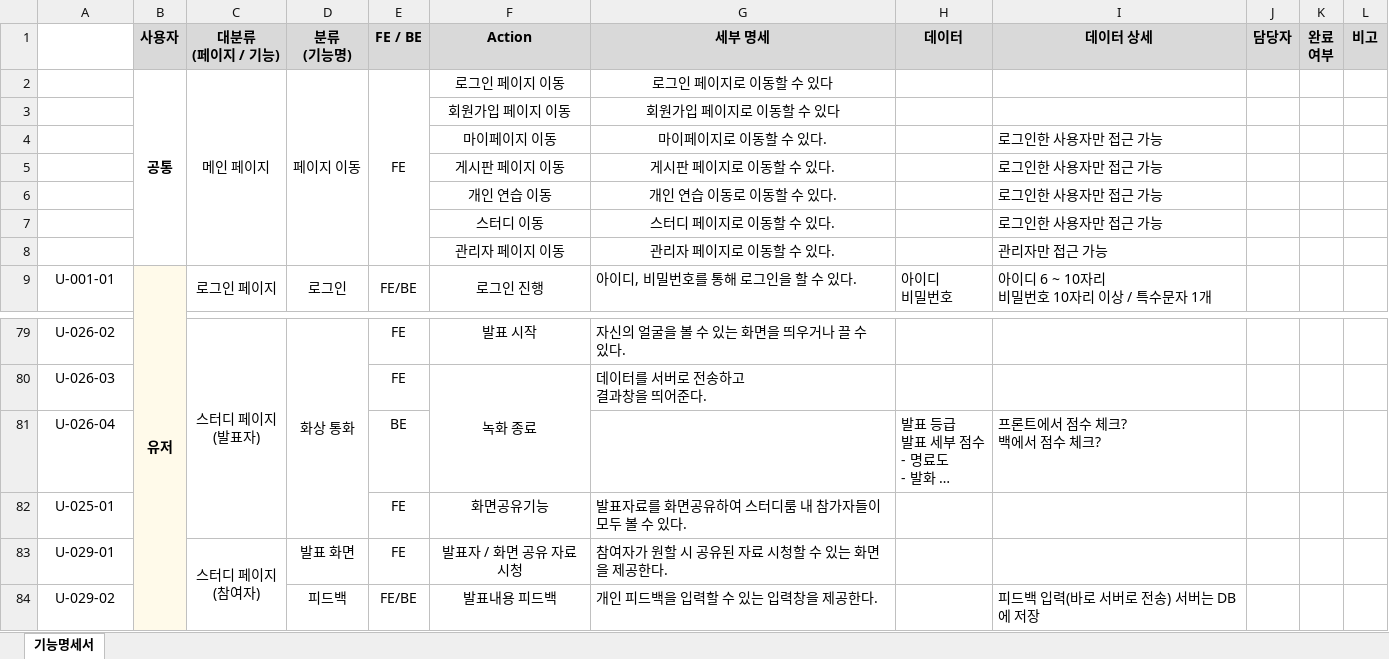
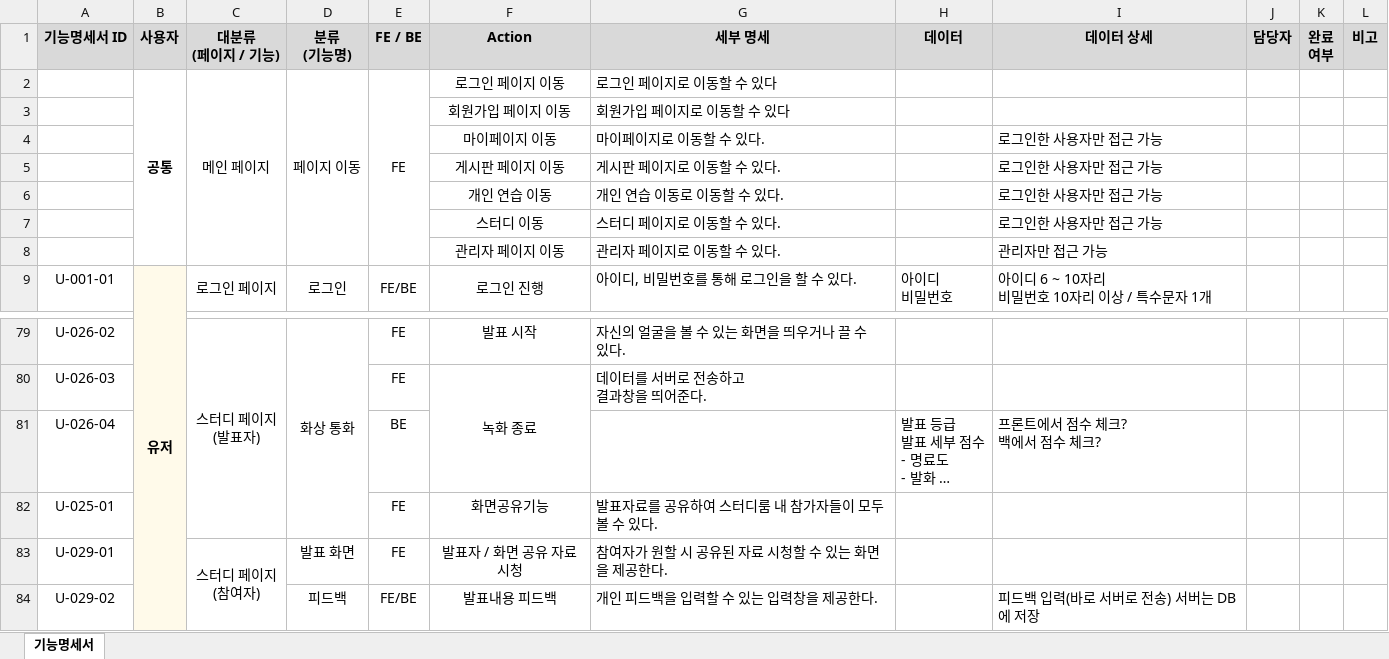
Before and after one commit to 0dyk/ploud, an Excel workbook: document/기능명세서.xlsx, sheet 기능명세서, drawn as a sheet; only a part is shown, gaps mark what is left out; long unchanged cells end in …; values as stored, in another font and other column widths than the file's, no borders; charts and pictures not drawn; the diff names each change by its address in the sheet, - before the commit and + after, or states it on an @@ line.

```diff
--- a/document/기능명세서.xlsx (sheet 기능명세서)
+++ b/document/기능명세서.xlsx (sheet 기능명세서)
-A1: (empty)
+A1: 기능명세서 ID
-A1 fill: none
+A1 fill: #D9D9D9
-G2:G8 alignment: center
+G2:G8 alignment: left
-G82 (세부 명세): 발표자료를 화면공유하여 스터디룸 내 참가자들이 모두 볼 수 있다.
+G82 (세부 명세): 발표자료를 공유하여 스터디룸 내 참가자들이 모두 볼 수 있다.
```
Also changed, not shown: charts or pictures, document/API 명세서.xlsx, document/요구사항 정의서.xlsx, 2 other files.
